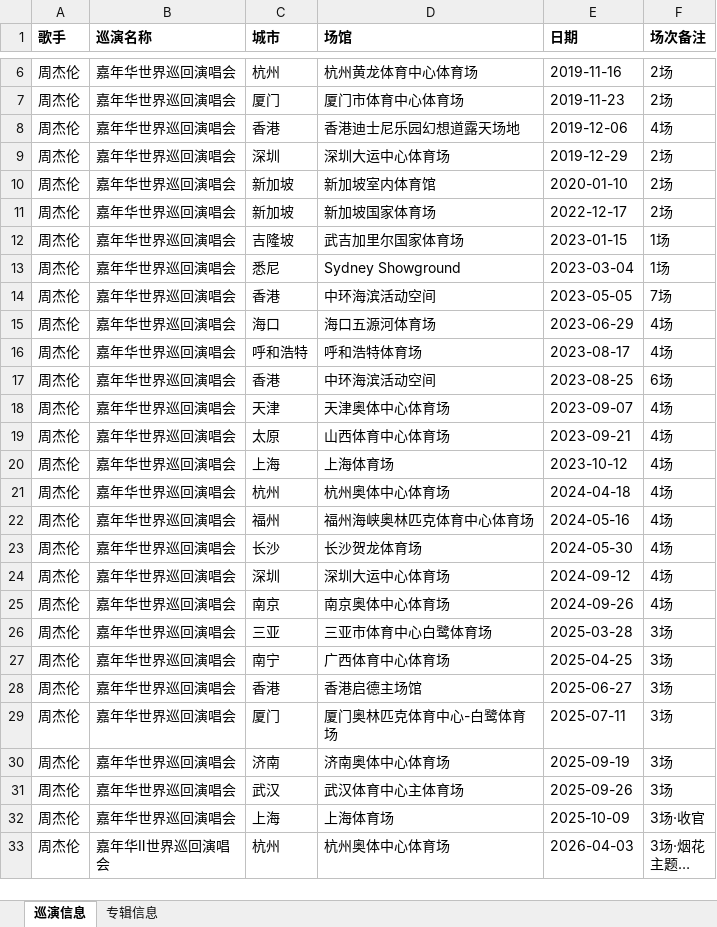
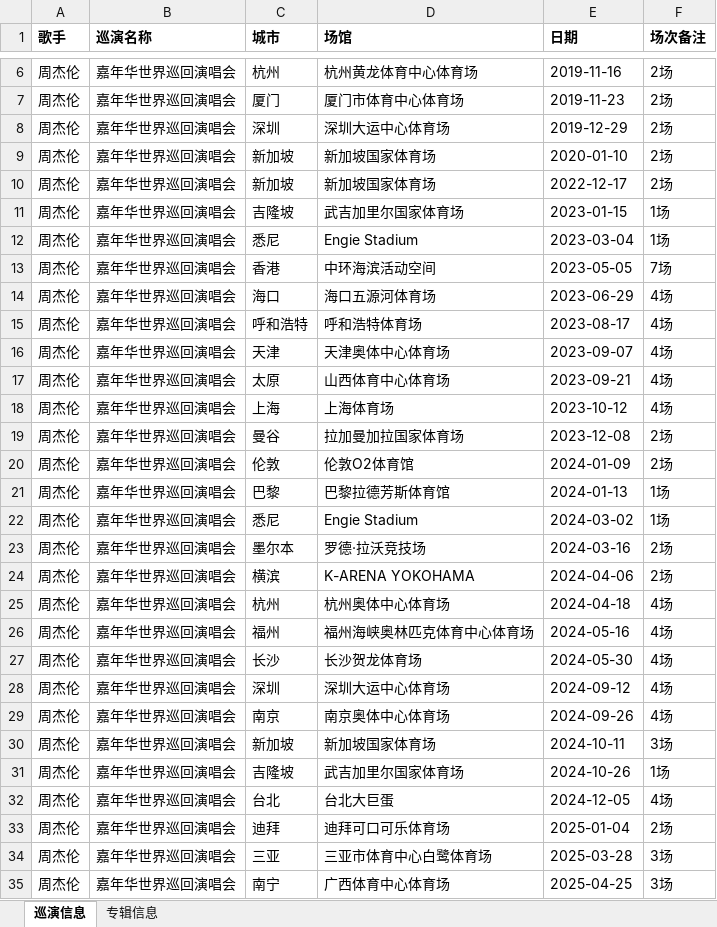
Before and after one commit to yance77777/Encore, an Excel workbook: 歌手巡演专辑数据.xlsx, sheet 巡演信息, drawn as a sheet; only a part is shown, gaps mark what is left out; the shorter side is filled out with more unchanged rows; long unchanged cells end in …; values as stored, in another font and other column widths than the file's, no borders; removed rows and columns are numbered as before the commit, all else as after; the diff covers the shown part only; the diff names each change by its address in the sheet, - before the commit and + after, or states it on an @@ line.

```diff
--- a/歌手巡演专辑数据.xlsx (sheet 巡演信息)
+++ b/歌手巡演专辑数据.xlsx (sheet 巡演信息)
-row 8: 周杰伦 | 嘉年华世界巡回演唱会 | 香港 | 香港迪士尼乐园幻想道露天场地 | 2019-12-06 | 4场
-D9 (场馆): 新加坡室内体育馆
+D9 (场馆): 新加坡国家体育场
-D12 (场馆): Sydney Showground
+D12 (场馆): Engie Stadium
-row 17: 周杰伦 | 嘉年华世界巡回演唱会 | 香港 | 中环海滨活动空间 | 2023-08-25 | 6场
+row 19: 周杰伦 | 嘉年华世界巡回演唱会 | 曼谷 | 拉加曼加拉国家体育场 | 2023-12-08 | 2场
+row 20: 周杰伦 | 嘉年华世界巡回演唱会 | 伦敦 | 伦敦O2体育馆 | 2024-01-09 | 2场
+row 21: 周杰伦 | 嘉年华世界巡回演唱会 | 巴黎 | 巴黎拉德芳斯体育馆 | 2024-01-13 | 1场
+row 22: 周杰伦 | 嘉年华世界巡回演唱会 | 悉尼 | Engie Stadium | 2024-03-02 | 1场
+row 23: 周杰伦 | 嘉年华世界巡回演唱会 | 墨尔本 | 罗德·拉沃竞技场 | 2024-03-16 | 2场
+row 24: 周杰伦 | 嘉年华世界巡回演唱会 | 横滨 | K-ARENA YOKOHAMA | 2024-04-06 | 2场
+row 30: 周杰伦 | 嘉年华世界巡回演唱会 | 新加坡 | 新加坡国家体育场 | 2024-10-11 | 3场
+row 31: 周杰伦 | 嘉年华世界巡回演唱会 | 吉隆坡 | 武吉加里尔国家体育场 | 2024-10-26 | 1场
+row 32: 周杰伦 | 嘉年华世界巡回演唱会 | 台北 | 台北大巨蛋 | 2024-12-05 | 4场
+row 33: 周杰伦 | 嘉年华世界巡回演唱会 | 迪拜 | 迪拜可口可乐体育场 | 2025-01-04 | 2场
```
Also changed, not shown: 32 added rows, 1 removed row and 8 edited cells elsewhere in this sheet.
